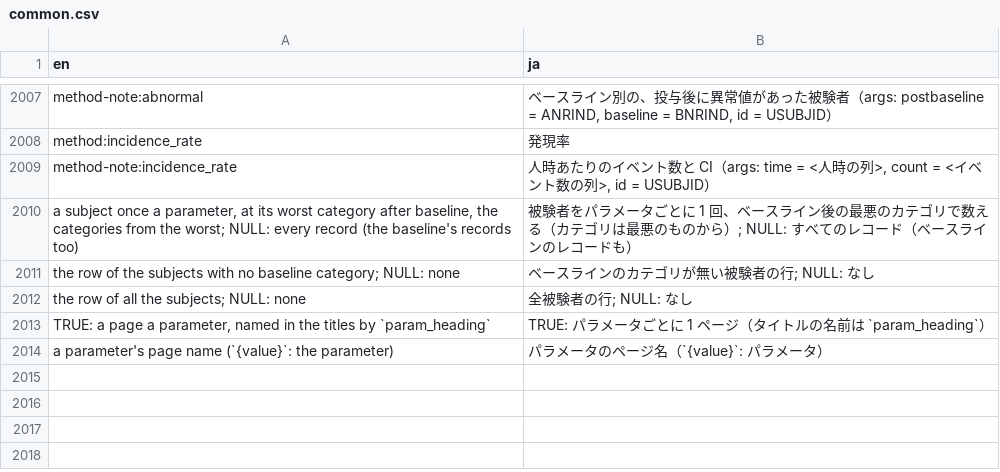
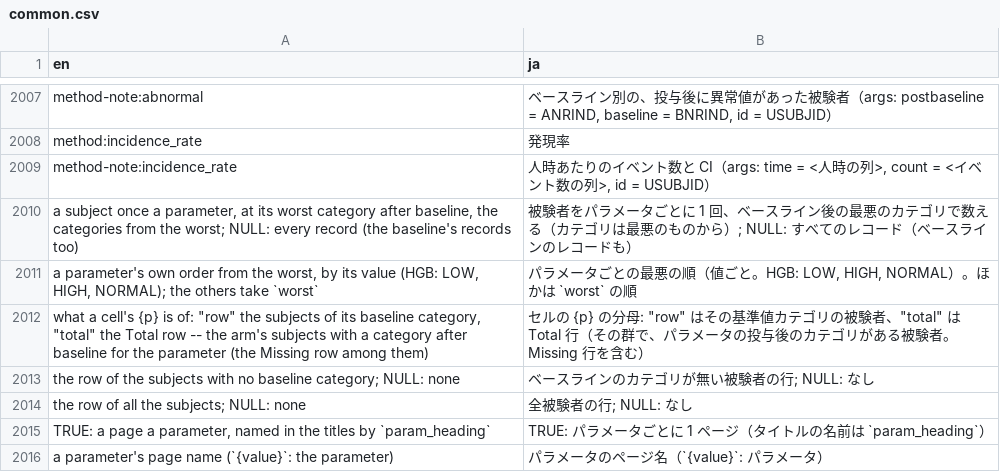
Before and after one commit to ichirio/tflplanner, a CSV file: inst/i18n/strings/common.csv, drawn as a sheet; only a part is shown, gaps mark what is left out.

```diff
--- a/inst/i18n/strings/common.csv
+++ b/inst/i18n/strings/common.csv
@@ -2010,2 +2010,4 @@
 "a subject once a parameter, at its worst category after baseline, the categories from the worst; NULL: every record (the baseline's records too)","被験者をパラメータごとに 1 回、ベースライン後の最悪のカテゴリで数える（カテゴリは最悪のものから）; NULL: すべてのレコード（ベースラインのレコードも）"
+"a parameter's own order from the worst, by its value (HGB: LOW, HIGH, NORMAL); the others take `worst`","パラメータごとの最悪の順（値ごと。HGB: LOW, HIGH, NORMAL）。ほかは `worst` の順"
+"what a cell's {p} is of: ""row"" the subjects of its baseline category, ""total"" the Total row -- the arm's subjects with a category after baseline for the parameter (the Missing row among them)","セルの {p} の分母: ""row"" はその基準値カテゴリの被験者、""total"" は Total 行（その群で、パラメータの投与後のカテゴリがある被験者。Missing 行を含む）"
 "the row of the subjects with no baseline category; NULL: none","ベースラインのカテゴリが無い被験者の行; NULL: なし"
```
